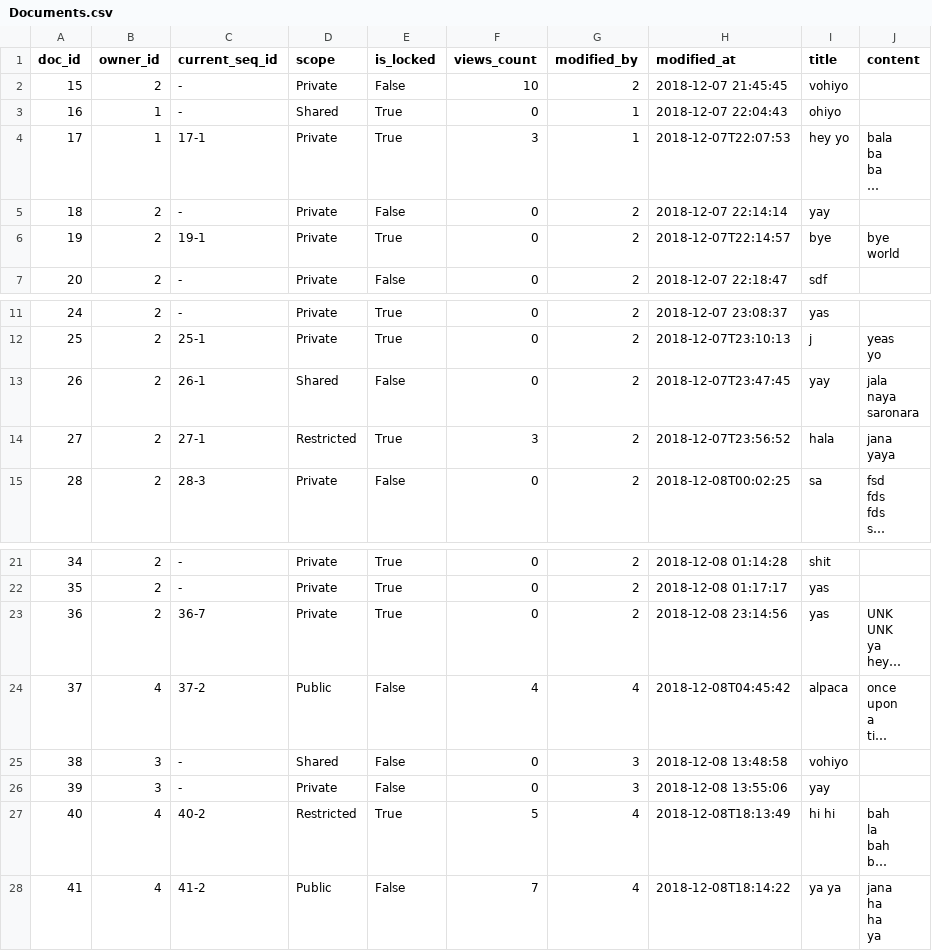
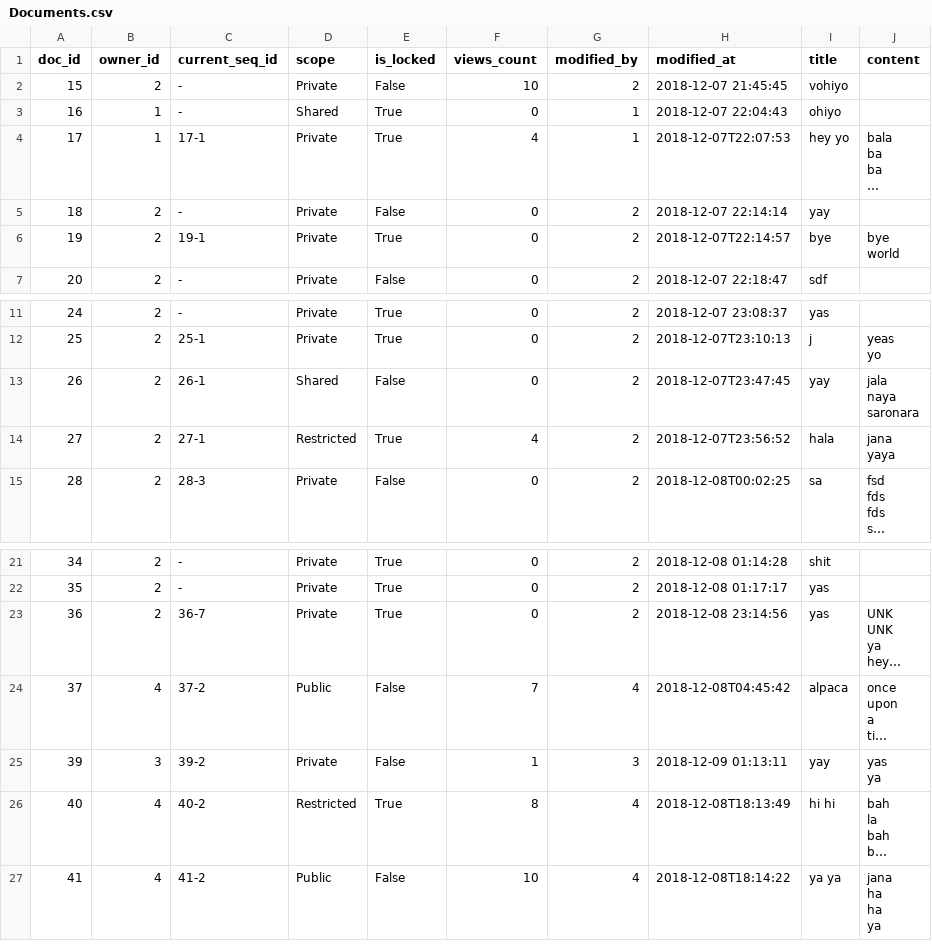
Before and after one commit to xzhu0706/DocumentSharingSystem, a CSV file: database/Documents.csv, drawn as a sheet; only a part is shown, gaps mark what is left out; long unchanged cells end in …; removed rows and columns are numbered as before the commit, all else as after; ↵ is a line break in a cell; the diff names each change by its address in the sheet, - before the commit and + after, or states it on an @@ line.

```diff
--- a/database/Documents.csv
+++ b/database/Documents.csv
-F4 (views_count): 3
+F4 (views_count): 4
-F14 (views_count): 3
+F14 (views_count): 4
-F24 (views_count): 4
+F24 (views_count): 7
-row 25: 38 | 3 | - | Shared | False | 0 | 3 | 2018-12-08 13:48:58 | vohiyo
-C25 (current_seq_id): -
+C25 (current_seq_id): 39-2
-F25 (views_count): 0
+F25 (views_count): 1
-H25 (modified_at): 2018-12-08 13:55:06
+H25 (modified_at): 2018-12-09 01:13:11
-J25 (content): (empty)
+J25 (content): yas ↵ ya
-F26 (views_count): 5
+F26 (views_count): 8
-F27 (views_count): 7
+F27 (views_count): 10
```
Also changed, not shown: database/DocumentVersions.csv, 7 other files.
